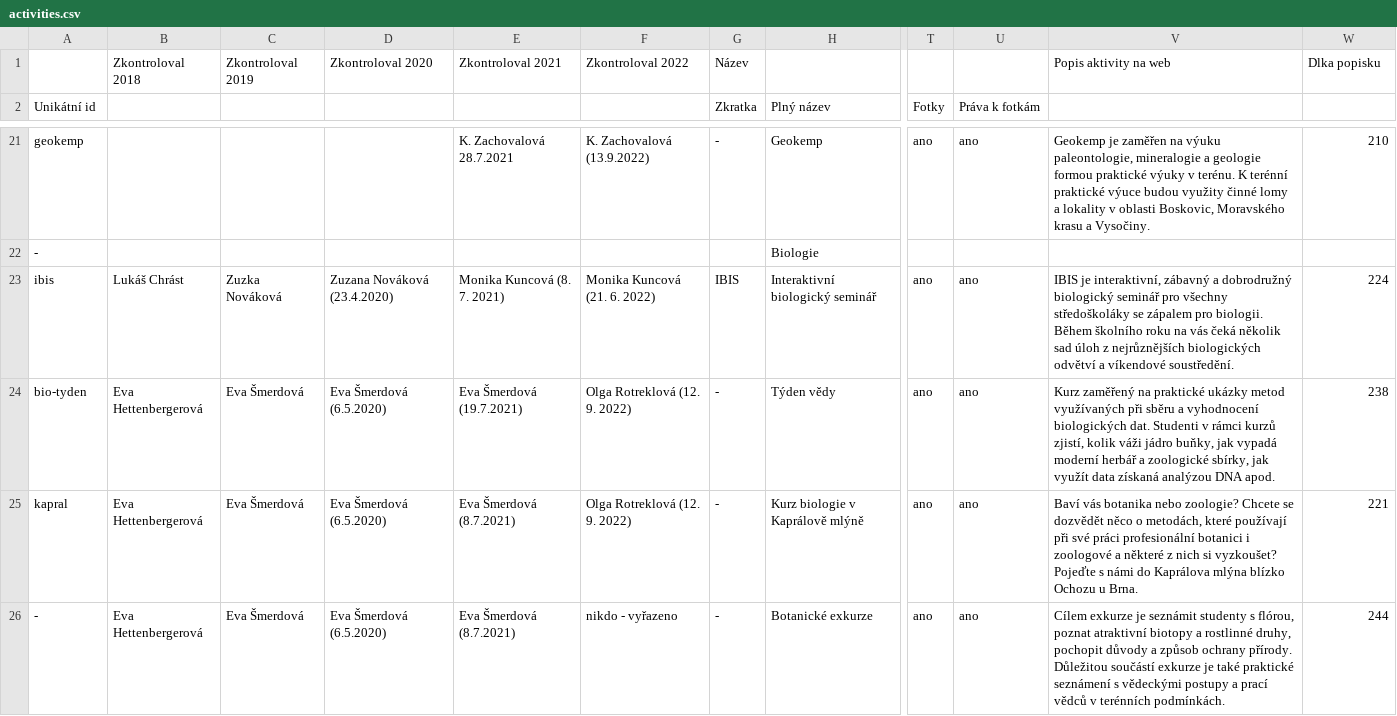
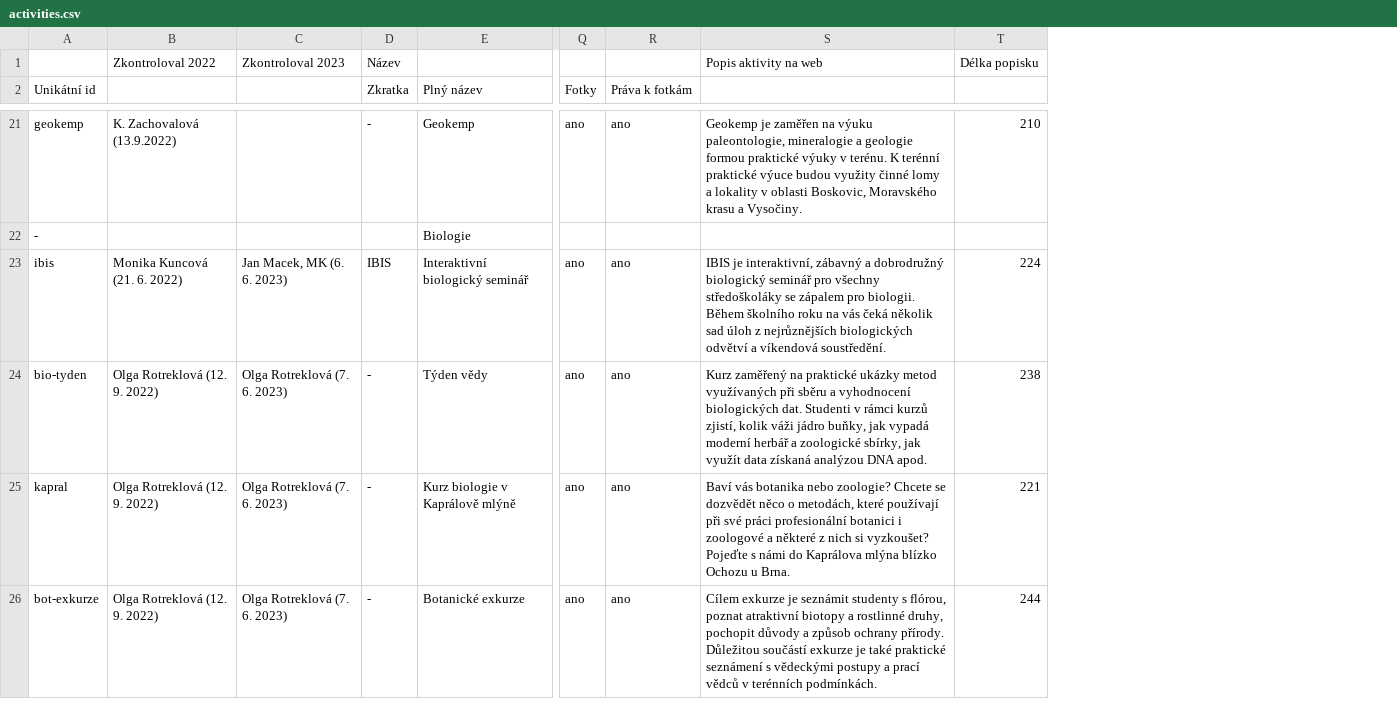
Before and after one commit to zverinec/prostredoskolaky-web, a CSV file: data/activities.csv, drawn as a sheet; only a part is shown, gaps mark what is left out; removed rows and columns are numbered as before the commit, all else as after; the diff covers the shown part only; the diff names each change by its address in the sheet, - before the commit and + after, or states it on an @@ line.

```diff
--- a/data/activities.csv
+++ b/data/activities.csv
-column B, row 1: Zkontroloval 2018; rows 23-26: Lukáš Chrást | Eva Hettenbergerová | Eva Hettenbergerová | Eva Hettenbergerová
-column C, row 1: Zkontroloval 2019; rows 23-26: Zuzka Nováková | Eva Šmerdová | Eva Šmerdová | Eva Šmerdová
-column D, row 1: Zkontroloval 2020; rows 23-26: Zuzana Nováková (23.4.2020) | Eva Šmerdová (6.5.2020) | Eva Šmerdová (6.5.2020) | Eva Šmerdová (6.5.2020)
-column E, row 1: Zkontroloval 2021; rows 21-26: K. Zachovalová 28.7.2021 |  | Monika Kuncová (8. 7. 2021) | Eva Šmerdová (19.7.2021) | Eva Šmerdová (8.7.2021) | Eva Šmerdová (8.7.2021)
+column C, row 1: Zkontroloval 2023; rows 23-26: Jan Macek, MK (6. 6. 2023) | Olga Rotreklová (7. 6. 2023) | Olga Rotreklová (7. 6. 2023) | Olga Rotreklová (7. 6. 2023)
-T1: Dlka popisku
+T1: Délka popisku
-S23: …odvětví a víkendové soustředění.
+S23: …odvětví a víkendová soustředění.
-A26 (Unikátní id): -
+A26 (Unikátní id): bot-exkurze
-B26: nikdo - vyřazeno
+B26: Olga Rotreklová (12. 9. 2022)
```
Also changed, not shown: 1 added row and 20 edited cells elsewhere in this file, 3 other files.
